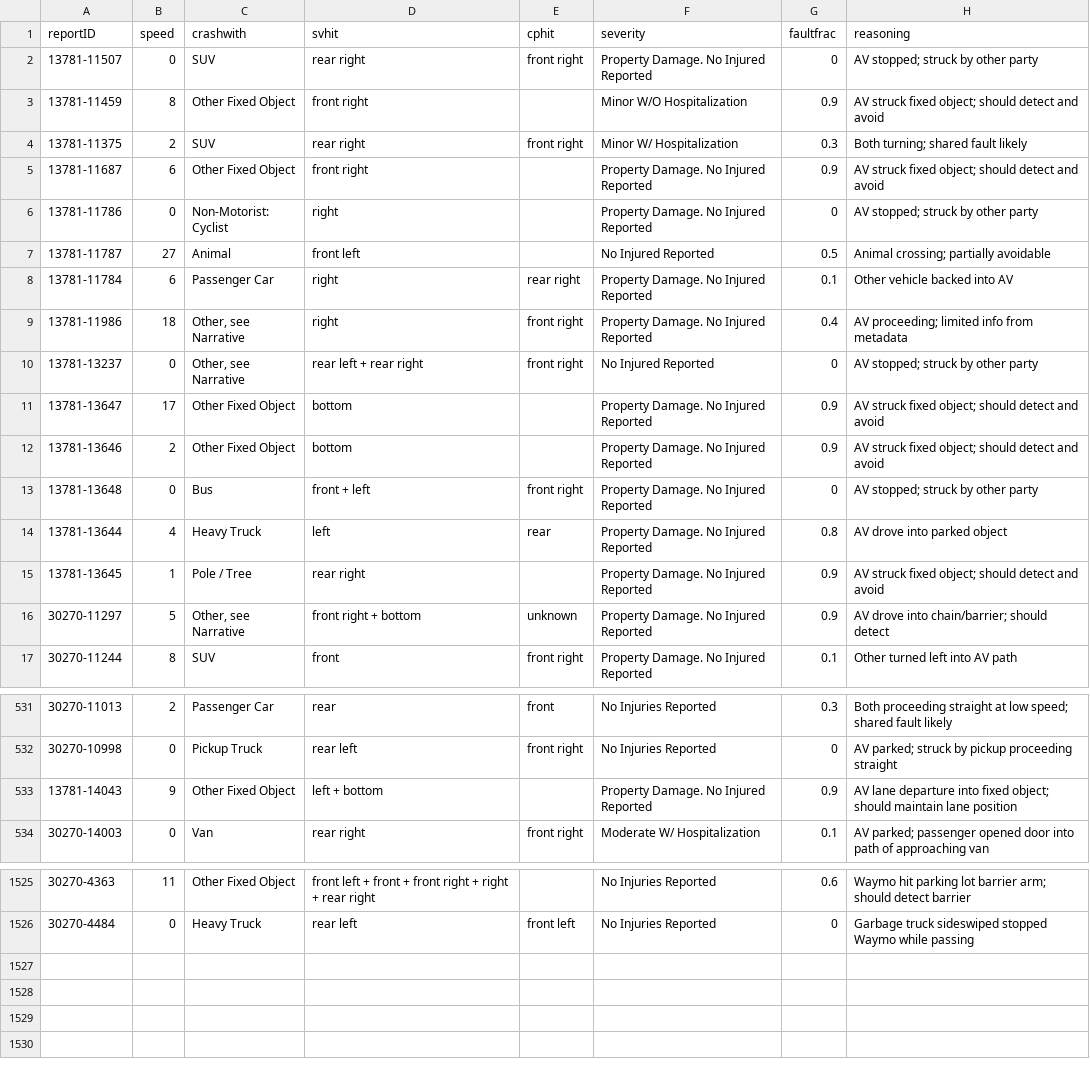
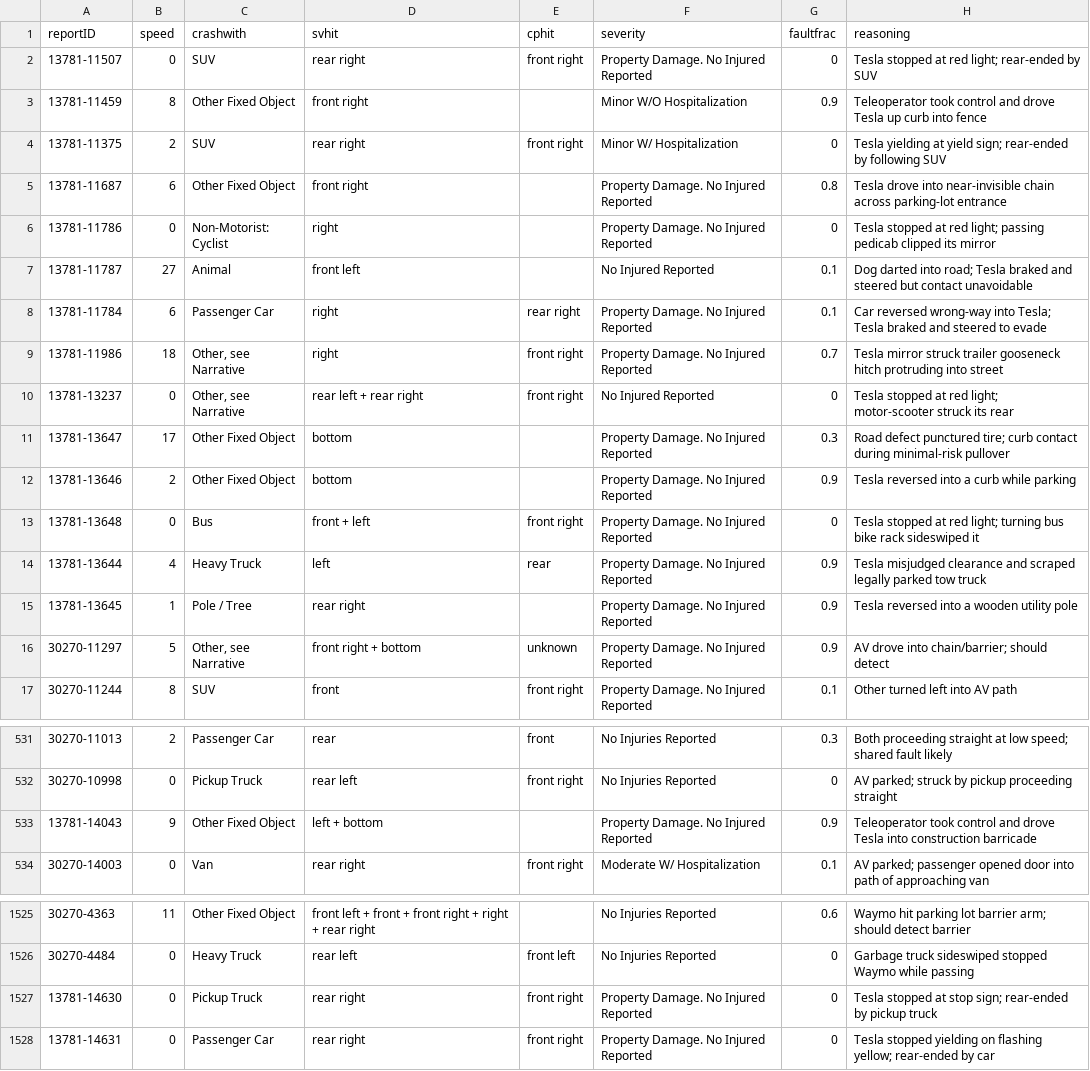
Before and after one commit to dreeves/crashla, a CSV file: data/faultfrac-claude.csv, drawn as a sheet; only a part is shown, gaps mark what is left out.

Commit message:
Update faultfrac-claude

```diff
--- a/data/faultfrac-claude.csv
+++ b/data/faultfrac-claude.csv
@@ -1,16 +1,16 @@
 reportID,speed,crashwith,svhit,cphit,severity,faultfrac,reasoning
-13781-11507,0,SUV,rear right,front right,Property Damage. No Injured Reported,0,AV stopped; struck by other party
-13781-11459,8,Other Fixed Object,front right,,Minor W/O Hospitalization,0.9,AV struck fixed object; should detect and avoid
-13781-11375,2,SUV,rear right,front right,Minor W/ Hospitalization,0.3,Both turning; shared fault likely
-13781-11687,6,Other Fixed Object,front right,,Property Damage. No Injured Reported,0.9,AV struck fixed object; should detect and avoid
-13781-11786,0,Non-Motorist: Cyclist,right,,Property Damage. No Injured Reported,0,AV stopped; struck by other party
-13781-11787,27,Animal,front left,,No Injured Reported,0.5,Animal crossing; partially avoidable
-13781-11784,6,Passenger Car,right,rear right,Property Damage. No Injured Reported,0.1,Other vehicle backed into AV
-13781-11986,18,"Other, see Narrative",right,front right,Property Damage. No Injured Reported,0.4,AV proceeding; limited info from metadata
-13781-13237,0,"Other, see Narrative",rear left + rear right,front right,No Injured Reported,0,AV stopped; struck by other party
-13781-13647,17,Other Fixed Object,bottom,,Property Damage. No Injured Reported,0.9,AV struck fixed object; should detect and avoid
-13781-13646,2,Other Fixed Object,bottom,,Property Damage. No Injured Reported,0.9,AV struck fixed object; should detect and avoid
-13781-13648,0,Bus,front + left,front right,Property Damage. No Injured Reported,0,AV stopped; struck by other party
-13781-13644,4,Heavy Truck,left,rear,Property Damage. No Injured Reported,0.8,AV drove into parked object
-13781-13645,1,Pole / Tree,rear right,,Property Damage. No Injured Reported,0.9,AV struck fixed object; should detect and avoid
+13781-11507,0,SUV,rear right,front right,Property Damage. No Injured Reported,0,Tesla stopped at red light; rear-ended by SUV
+13781-11459,8,Other Fixed Object,front right,,Minor W/O Hospitalization,0.9,Teleoperator took control and drove Tesla up curb into fence
+13781-11375,2,SUV,rear right,front right,Minor W/ Hospitalization,0,Tesla yielding at yield sign; rear-ended by following SUV
+13781-11687,6,Other Fixed Object,front right,,Property Damage. No Injured Reported,0.8,Tesla drove into near-invisible chain across parking-lot entrance
+13781-11786,0,Non-Motorist: Cyclist,right,,Property Damage. No Injured Reported,0,Tesla stopped at red light; passing pedicab clipped its mirror
+13781-11787,27,Animal,front left,,No Injured Reported,0.1,Dog darted into road; Tesla braked and steered but contact unavoidable
+13781-11784,6,Passenger Car,right,rear right,Property Damage. No Injured Reported,0.1,Car reversed wrong-way into Tesla; Tesla braked and steered to evade
+13781-11986,18,"Other, see Narrative",right,front right,Property Damage. No Injured Reported,0.7,Tesla mirror struck trailer gooseneck hitch protruding into street
+13781-13237,0,"Other, see Narrative",rear left + rear right,front right,No Injured Reported,0,Tesla stopped at red light; motor-scooter struck its rear
+13781-13647,17,Other Fixed Object,bottom,,Property Damage. No Injured Reported,0.3,Road defect punctured tire; curb contact during minimal-risk pullover
+13781-13646,2,Other Fixed Object,bottom,,Property Damage. No Injured Reported,0.9,Tesla reversed into a curb while parking
+13781-13648,0,Bus,front + left,front right,Property Damage. No Injured Reported,0,Tesla stopped at red light; turning bus bike rack sideswiped it
+13781-13644,4,Heavy Truck,left,rear,Property Damage. No Injured Reported,0.9,Tesla misjudged clearance and scraped legally parked tow truck
+13781-13645,1,Pole / Tree,rear right,,Property Damage. No Injured Reported,0.9,Tesla reversed into a wooden utility pole
 30270-11297,5,"Other, see Narrative",front right + bottom,unknown,Property Damage. No Injured Reported,0.9,AV drove into chain/barrier; should detect
@@ -532,3 +532,3 @@ reportID,speed,crashwith,svhit,cphit,severity,faultfrac,reasoning
 30270-10998,0,Pickup Truck,rear left,front right,No Injuries Reported,0,AV parked; struck by pickup proceeding straight
-13781-14043,9,Other Fixed Object,left + bottom,,Property Damage. No Injured Reported,0.9,AV lane departure into fixed object; should maintain lane position
+13781-14043,9,Other Fixed Object,left + bottom,,Property Damage. No Injured Reported,0.9,Teleoperator took control and drove Tesla into construction barricade
 30270-14003,0,Van,rear right,front right,Moderate W/ Hospitalization,0.1,AV parked; passenger opened door into path of approaching van
@@ -1526 +1526,3 @@ reportID,speed,crashwith,svhit,cphit,severity,faultfrac,reasoning
 30270-4484,0,Heavy Truck,rear left,front left,No Injuries Reported,0,Garbage truck sideswiped stopped Waymo while passing
+13781-14630,0,Pickup Truck,rear right,front right,Property Damage. No Injured Reported,0,Tesla stopped at stop sign; rear-ended by pickup truck
+13781-14631,0,Passenger Car,rear right,front right,Property Damage. No Injured Reported,0,Tesla stopped yielding on flashing yellow; rear-ended by car
```
Also changed, not shown: 1 other file.
